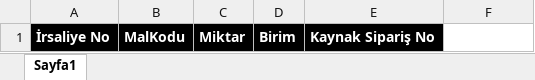
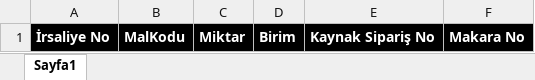
Before and after one commit to sekmenhuseyin/Birikim.WMS, an Excel workbook: Wms12m.Presentation/Content/STISablon.xlsx, sheet Sayfa1, drawn as a sheet; values as stored, in another font and other column widths than the file's, no borders; the diff names each change by its address in the sheet, - before the commit and + after, or states it on an @@ line.

```diff
--- a/Wms12m.Presentation/Content/STISablon.xlsx (sheet Sayfa1)
+++ b/Wms12m.Presentation/Content/STISablon.xlsx (sheet Sayfa1)
-F1: (empty)
+F1: Makara No
-F1 fill: none
+F1 fill: #000000
```
Also changed, not shown: 1 other file.
